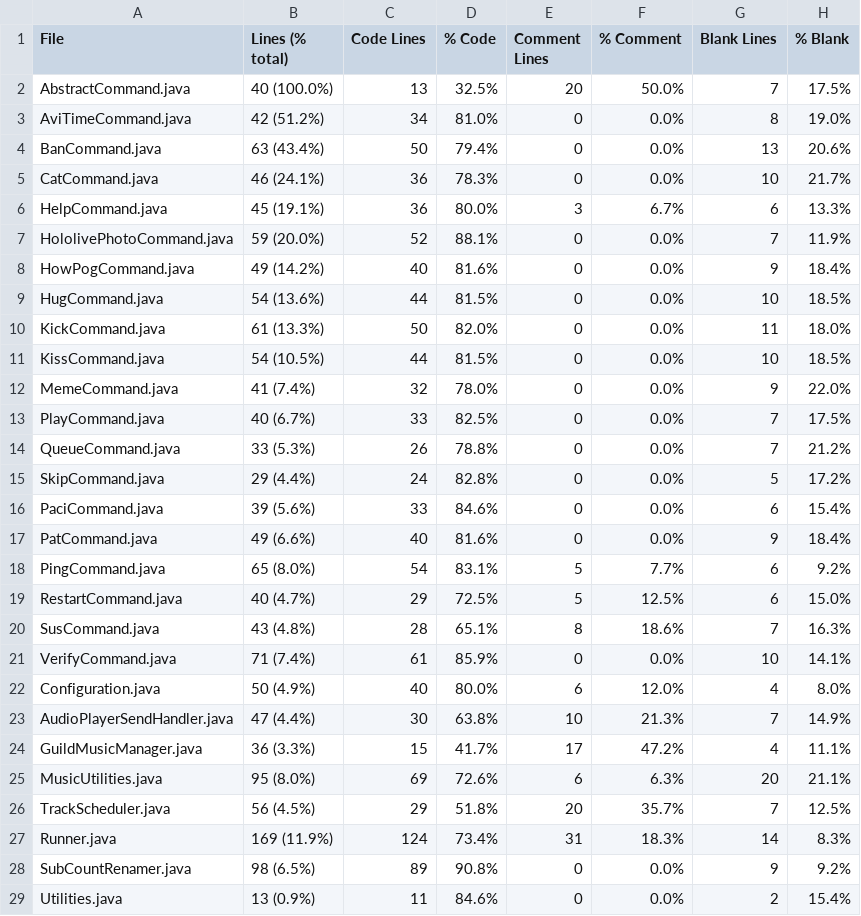
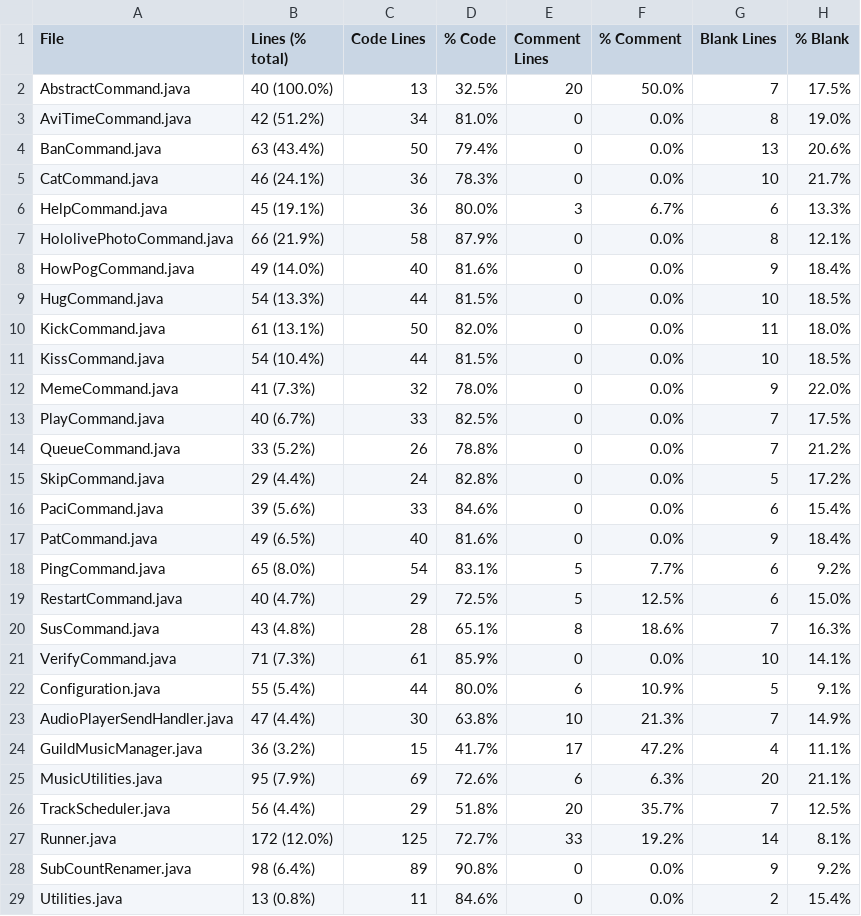
Before and after one commit to fossabot/AvilonSubBot, a CSV file: statistic.csv, drawn as a sheet; only a part is shown; the diff covers the shown part only.

```diff
--- a/statistic.csv
+++ b/statistic.csv
@@ -6,13 +6,13 @@ CatCommand.java,46 (24.1%),36,78.3%,0,0.0%,10,21.7%
 HelpCommand.java,45 (19.1%),36,80.0%,3,6.7%,6,13.3%
-HololivePhotoCommand.java,59 (20.0%),52,88.1%,0,0.0%,7,11.9%
-HowPogCommand.java,49 (14.2%),40,81.6%,0,0.0%,9,18.4%
-HugCommand.java,54 (13.6%),44,81.5%,0,0.0%,10,18.5%
-KickCommand.java,61 (13.3%),50,82.0%,0,0.0%,11,18.0%
-KissCommand.java,54 (10.5%),44,81.5%,0,0.0%,10,18.5%
-MemeCommand.java,41 (7.4%),32,78.0%,0,0.0%,9,22.0%
+HololivePhotoCommand.java,66 (21.9%),58,87.9%,0,0.0%,8,12.1%
+HowPogCommand.java,49 (14.0%),40,81.6%,0,0.0%,9,18.4%
+HugCommand.java,54 (13.3%),44,81.5%,0,0.0%,10,18.5%
+KickCommand.java,61 (13.1%),50,82.0%,0,0.0%,11,18.0%
+KissCommand.java,54 (10.4%),44,81.5%,0,0.0%,10,18.5%
+MemeCommand.java,41 (7.3%),32,78.0%,0,0.0%,9,22.0%
 PlayCommand.java,40 (6.7%),33,82.5%,0,0.0%,7,17.5%
-QueueCommand.java,33 (5.3%),26,78.8%,0,0.0%,7,21.2%
+QueueCommand.java,33 (5.2%),26,78.8%,0,0.0%,7,21.2%
 SkipCommand.java,29 (4.4%),24,82.8%,0,0.0%,5,17.2%
 PaciCommand.java,39 (5.6%),33,84.6%,0,0.0%,6,15.4%
-PatCommand.java,49 (6.6%),40,81.6%,0,0.0%,9,18.4%
+PatCommand.java,49 (6.5%),40,81.6%,0,0.0%,9,18.4%
 PingCommand.java,65 (8.0%),54,83.1%,5,7.7%,6,9.2%
@@ -20,10 +20,10 @@ RestartCommand.java,40 (4.7%),29,72.5%,5,12.5%,6,15.0%
 SusCommand.java,43 (4.8%),28,65.1%,8,18.6%,7,16.3%
-VerifyCommand.java,71 (7.4%),61,85.9%,0,0.0%,10,14.1%
-Configuration.java,50 (4.9%),40,80.0%,6,12.0%,4,8.0%
+VerifyCommand.java,71 (7.3%),61,85.9%,0,0.0%,10,14.1%
+Configuration.java,55 (5.4%),44,80.0%,6,10.9%,5,9.1%
 AudioPlayerSendHandler.java,47 (4.4%),30,63.8%,10,21.3%,7,14.9%
-GuildMusicManager.java,36 (3.3%),15,41.7%,17,47.2%,4,11.1%
-MusicUtilities.java,95 (8.0%),69,72.6%,6,6.3%,20,21.1%
-TrackScheduler.java,56 (4.5%),29,51.8%,20,35.7%,7,12.5%
-Runner.java,169 (11.9%),124,73.4%,31,18.3%,14,8.3%
-SubCountRenamer.java,98 (6.5%),89,90.8%,0,0.0%,9,9.2%
-Utilities.java,13 (0.9%),11,84.6%,0,0.0%,2,15.4%
+GuildMusicManager.java,36 (3.2%),15,41.7%,17,47.2%,4,11.1%
+MusicUtilities.java,95 (7.9%),69,72.6%,6,6.3%,20,21.1%
+TrackScheduler.java,56 (4.4%),29,51.8%,20,35.7%,7,12.5%
+Runner.java,172 (12.0%),125,72.7%,33,19.2%,14,8.1%
+SubCountRenamer.java,98 (6.4%),89,90.8%,0,0.0%,9,9.2%
+Utilities.java,13 (0.8%),11,84.6%,0,0.0%,2,15.4%
```
Also changed, not shown: 4 edited cells elsewhere in this file, 33 other files.
